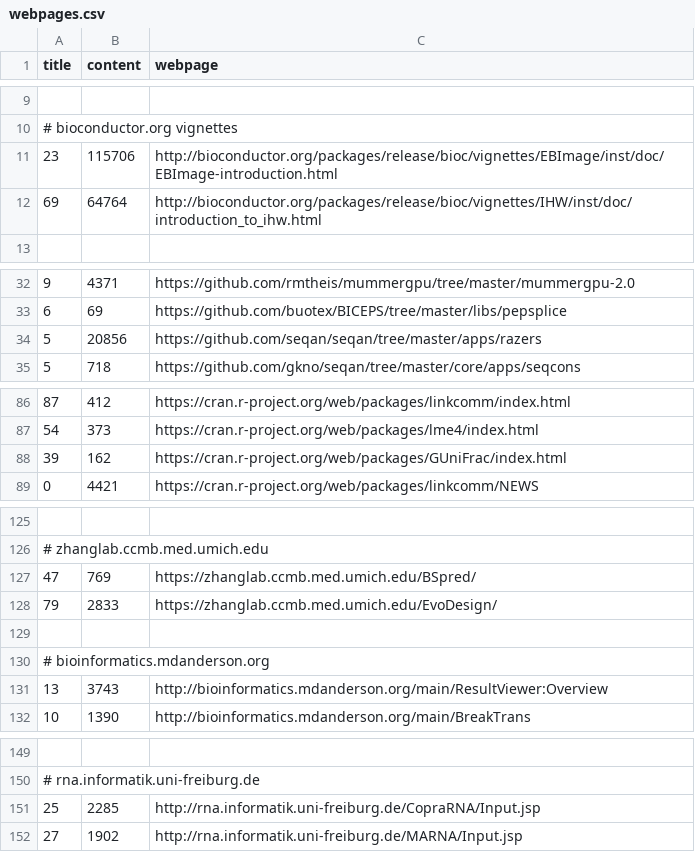
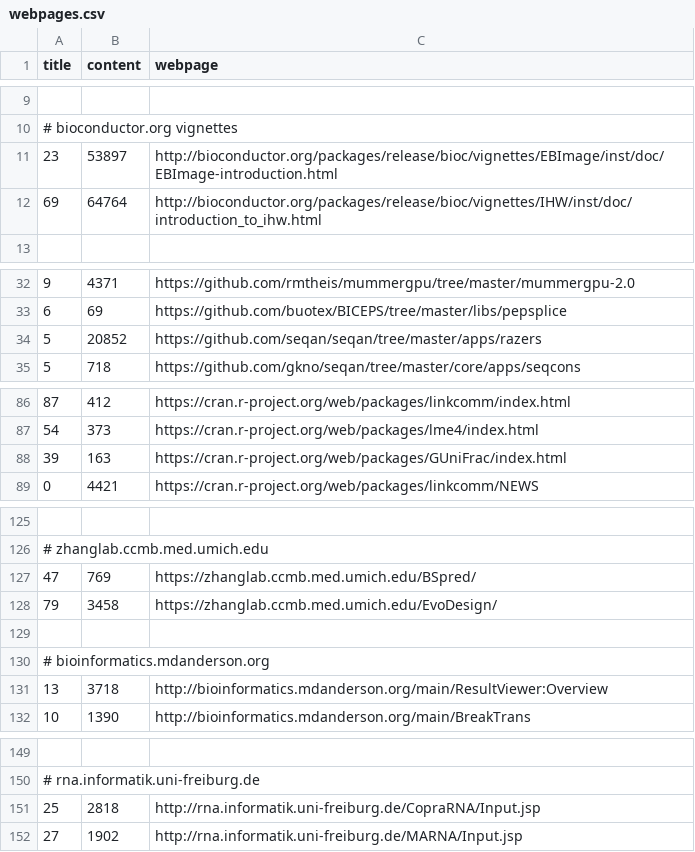
Before and after one commit to edamontology/pubfetcher, a CSV file: src/main/resources/scrape/webpages.csv, drawn as a sheet; only a part is shown, gaps mark what is left out.

```diff
--- a/src/main/resources/scrape/webpages.csv
+++ b/src/main/resources/scrape/webpages.csv
@@ -10,3 +10,3 @@ title,content,webpage
 # bioconductor.org vignettes
-23,115706,http://bioconductor.org/packages/release/bioc/vignettes/EBImage/inst/doc/EBImage-introduction.html
+23,53897,http://bioconductor.org/packages/release/bioc/vignettes/EBImage/inst/doc/EBImage-introduction.html
 69,64764,http://bioconductor.org/packages/release/bioc/vignettes/IHW/inst/doc/introduction_to_ihw.html
@@ -33,3 +33,3 @@ title,content,webpage
 6,69,https://github.com/buotex/BICEPS/tree/master/libs/pepsplice
-5,20856,https://github.com/seqan/seqan/tree/master/apps/razers
+5,20852,https://github.com/seqan/seqan/tree/master/apps/razers
 5,718,https://github.com/gkno/seqan/tree/master/core/apps/seqcons
@@ -87,3 +87,3 @@ title,content,webpage
 54,373,https://cran.r-project.org/web/packages/lme4/index.html
-39,162,https://cran.r-project.org/web/packages/GUniFrac/index.html
+39,163,https://cran.r-project.org/web/packages/GUniFrac/index.html
 0,4421,https://cran.r-project.org/web/packages/linkcomm/NEWS
@@ -127,6 +127,6 @@ title,content,webpage
 47,769,https://zhanglab.ccmb.med.umich.edu/BSpred/
-79,2833,https://zhanglab.ccmb.med.umich.edu/EvoDesign/
+79,3458,https://zhanglab.ccmb.med.umich.edu/EvoDesign/
 
 # bioinformatics.mdanderson.org
-13,3743,http://bioinformatics.mdanderson.org/main/ResultViewer:Overview
+13,3718,http://bioinformatics.mdanderson.org/main/ResultViewer:Overview
 10,1390,http://bioinformatics.mdanderson.org/main/BreakTrans
@@ -150,3 +150,3 @@ title,content,webpage
 # rna.informatik.uni-freiburg.de
-25,2285,http://rna.informatik.uni-freiburg.de/CopraRNA/Input.jsp
+25,2818,http://rna.informatik.uni-freiburg.de/CopraRNA/Input.jsp
 27,1902,http://rna.informatik.uni-freiburg.de/MARNA/Input.jsp
```
Also changed, not shown: src/main/resources/scrape/journal.csv, 3 other files.
